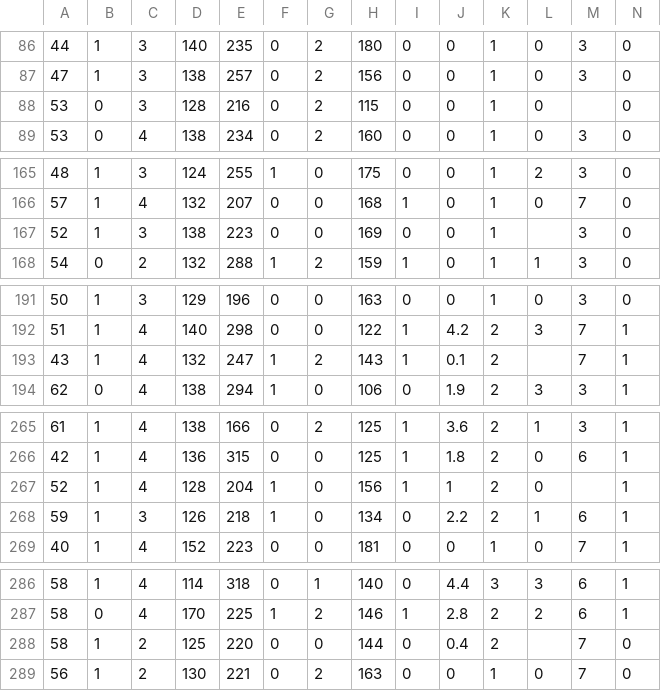
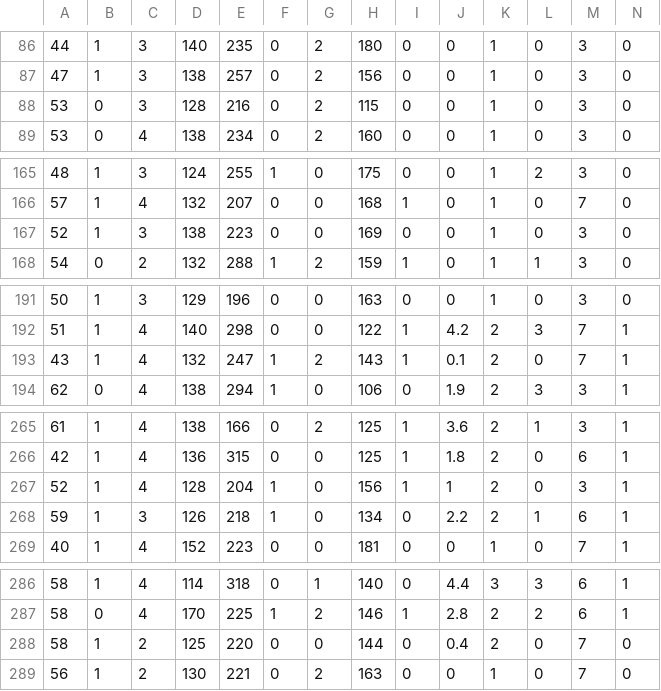
Before and after one commit to daydream1024/PSO-SVM, a CSV file: PSO-SVM/processed.cleveland.csv, drawn as a sheet; only a part is shown, gaps mark what is left out; the diff covers the shown part only.

```diff
--- a/PSO-SVM/processed.cleveland.csv
+++ b/PSO-SVM/processed.cleveland.csv
@@ -87,3 +87,3 @@
 47,1,3,138,257,0,2,156,0,0,1,0,3,0
-53,0,3,128,216,0,2,115,0,0,1,0,,0
+53,0,3,128,216,0,2,115,0,0,1,0,3,0
 53,0,4,138,234,0,2,160,0,0,1,0,3,0
@@ -166,3 +166,3 @@
 57,1,4,132,207,0,0,168,1,0,1,0,7,0
-52,1,3,138,223,0,0,169,0,0,1,,3,0
+52,1,3,138,223,0,0,169,0,0,1,0,3,0
 54,0,2,132,288,1,2,159,1,0,1,1,3,0
@@ -192,3 +192,3 @@
 51,1,4,140,298,0,0,122,1,4.2,2,3,7,1
-43,1,4,132,247,1,2,143,1,0.1,2,,7,1
+43,1,4,132,247,1,2,143,1,0.1,2,0,7,1
 62,0,4,138,294,1,0,106,0,1.9,2,3,3,1
@@ -266,3 +266,3 @@
 42,1,4,136,315,0,0,125,1,1.8,2,0,6,1
-52,1,4,128,204,1,0,156,1,1,2,0,,1
+52,1,4,128,204,1,0,156,1,1,2,0,3,1
 59,1,3,126,218,1,0,134,0,2.2,2,1,6,1
@@ -287,3 +287,3 @@
 58,0,4,170,225,1,2,146,1,2.8,2,2,6,1
-58,1,2,125,220,0,0,144,0,0.4,2,,7,0
+58,1,2,125,220,0,0,144,0,0.4,2,0,7,0
 56,1,2,130,221,0,2,163,0,0,1,0,7,0
```
Also changed, not shown: 1 edited cell elsewhere in this file, 5 other files.
